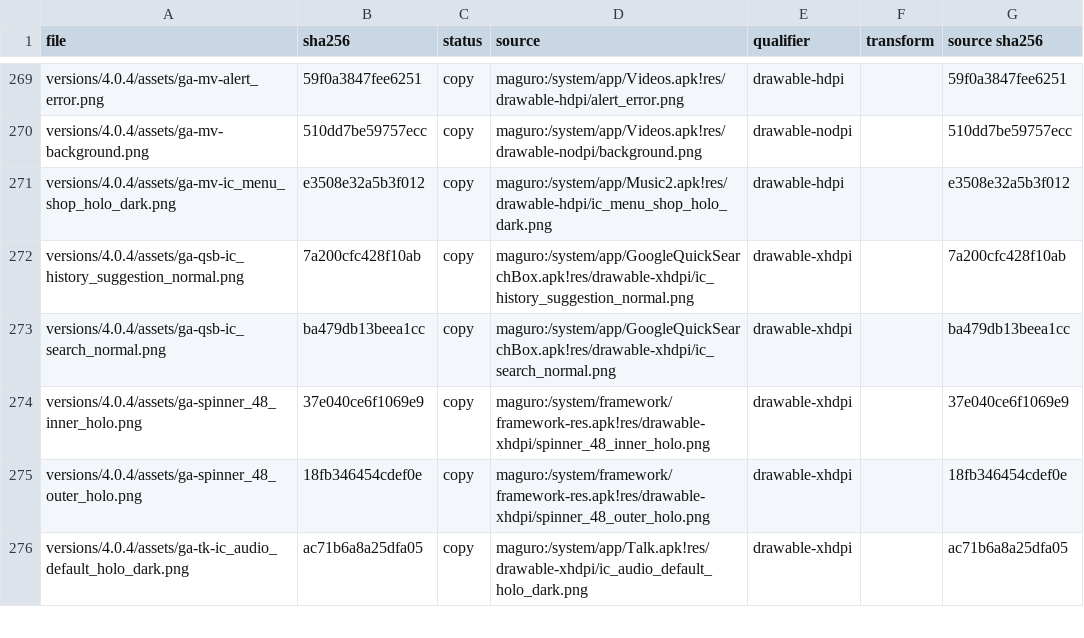
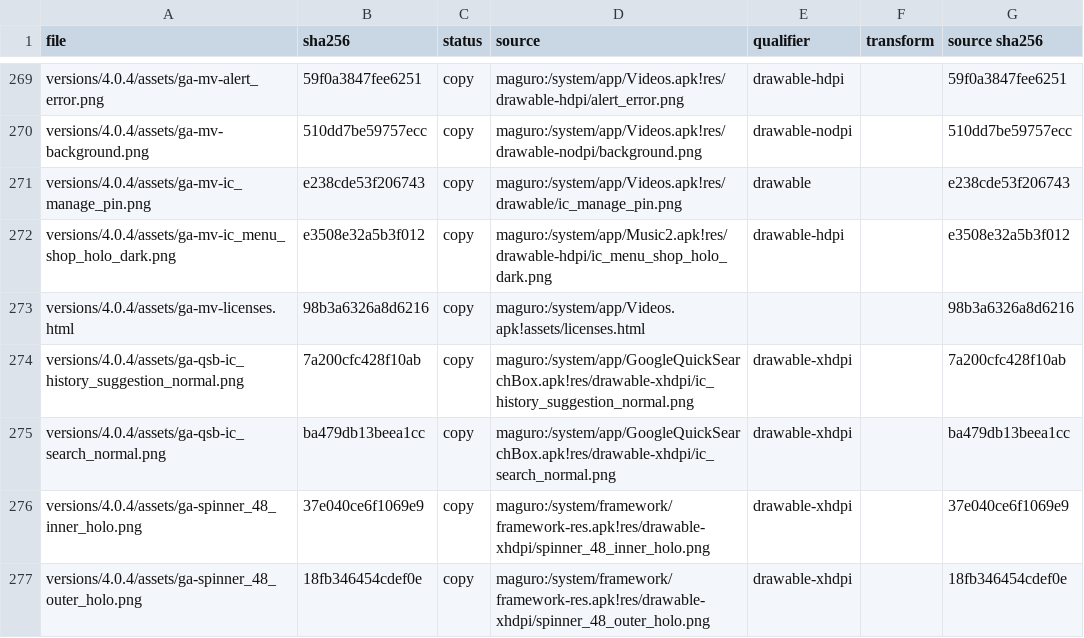
Before and after one commit to szabolevi98/android-time-machine, a TSV file: docs/reports/assets/4.0.4.tsv, drawn as a sheet; only a part is shown, gaps mark what is left out; the shorter side is filled out with more unchanged rows; the diff names each change by its address in the sheet, - before the commit and + after, or states it on an @@ line.

Commit message:
4.0.4 Play Movies: Manage offline rentals, Settings and Retry
From Videos 1.4.11: Manage offline rentals puts My Rentals in offline mode
with offline_footer.xml (Done, the storage bar, Make available offline,
the free space); Settings is general_prefs.xml (Streaming, Downloads,
Caption font size, Open source licenses over the APK's licenses.html,
Application version) kept on the phone; Retry asks for Top Rentals again
and shows the network error as before.

```diff
--- a/docs/reports/assets/4.0.4.tsv
+++ b/docs/reports/assets/4.0.4.tsv
+row 271: versions/4.0.4/assets/ga-mv-ic_manage_pin.png | e238cde53f206743 | copy | maguro:/system/app/Videos.apk!res/drawable/ic_manage_pin.png | drawable |  | e238cde53f206743
+row 273: versions/4.0.4/assets/ga-mv-licenses.html | 98b3a6326a8d6216 | copy | maguro:/system/app/Videos.apk!assets/licenses.html |  |  | 98b3a6326a8d6216
```
Also changed, not shown: 9 other files.
